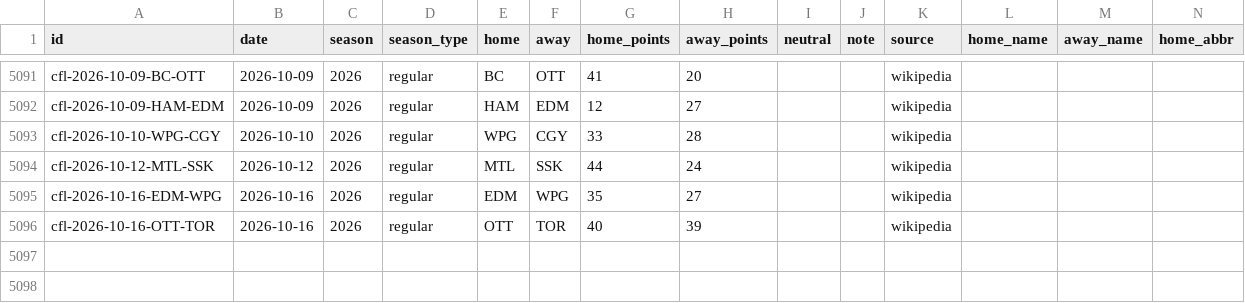
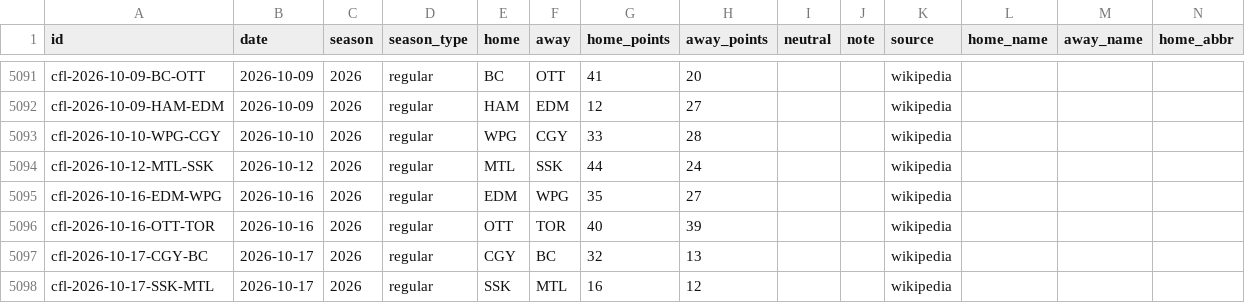
Before and after one commit to rjr5021/belt-holders, a CSV file: data/cfl/games.csv, drawn as a sheet; only a part is shown, gaps mark what is left out; rows hold the shown columns only; the diff names each change by its address in the sheet, - before the commit and + after, or states it on an @@ line.

```diff
--- a/data/cfl/games.csv
+++ b/data/cfl/games.csv
+row 5097: cfl-2026-10-17-CGY-BC | 2026-10-17 | 2026 | regular | CGY | BC | 32 | 13 |  |  | wikipedia
+row 5098: cfl-2026-10-17-SSK-MTL | 2026-10-17 | 2026 | regular | SSK | MTL | 16 | 12 |  |  | wikipedia
```
Also changed, not shown: data/ligamx/games.csv, data/mls/games.csv, 15 other files.
